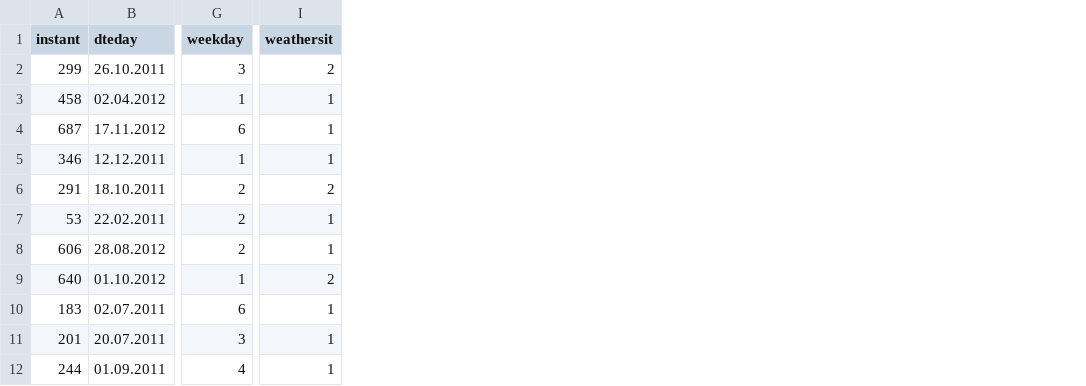
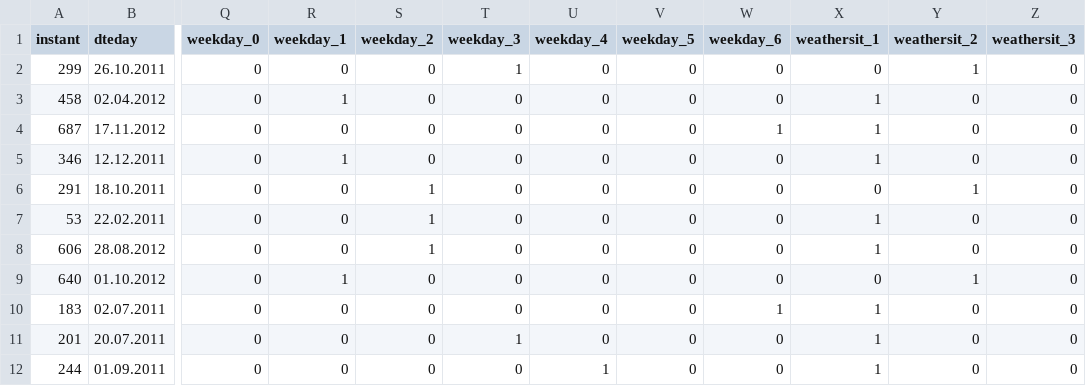
Before and after one commit to DavidRmn/introduction-data-science, a CSV file: data/prepared_test.csv, drawn as a sheet; only a part is shown, gaps mark what is left out; removed rows and columns are numbered as before the commit, all else as after; the diff names each change by its address in the sheet, - before the commit and + after, or states it on an @@ line.

```diff
--- a/data/prepared_test.csv
+++ b/data/prepared_test.csv
-column G (weekday), rows 2-12: 3 | 1 | 6 | 1 | 2 | 2 | 2 | 1 | 6 | 3 | 4
-column I (weathersit), rows 2-12: 2 | 1 | 1 | 1 | 2 | 1 | 1 | 2 | 1 | 1 | 1
+column Q (weekday_0), rows 2-12: all 0
+column R (weekday_1), rows 2-12: 0 | 1 | 0 | 1 | 0 | 0 | 0 | 1 | 0 | 0 | 0
+column S (weekday_2), rows 2-12: 0 | 0 | 0 | 0 | 1 | 1 | 1 | 0 | 0 | 0 | 0
+column T (weekday_3), rows 2-12: 1 | 0 | 0 | 0 | 0 | 0 | 0 | 0 | 0 | 1 | 0
+column U (weekday_4), rows 2-12: 0 | 0 | 0 | 0 | 0 | 0 | 0 | 0 | 0 | 0 | 1
+column V (weekday_5), rows 2-12: all 0
+column W (weekday_6), rows 2-12: 0 | 0 | 1 | 0 | 0 | 0 | 0 | 0 | 1 | 0 | 0
+column X (weathersit_1), rows 2-12: 0 | 1 | 1 | 1 | 0 | 1 | 1 | 0 | 1 | 1 | 1
+column Y (weathersit_2), rows 2-12: 1 | 0 | 0 | 0 | 1 | 0 | 0 | 1 | 0 | 0 | 0
+column Z (weathersit_3), rows 2-12: all 0
```
Also changed, not shown: 3 other files.
